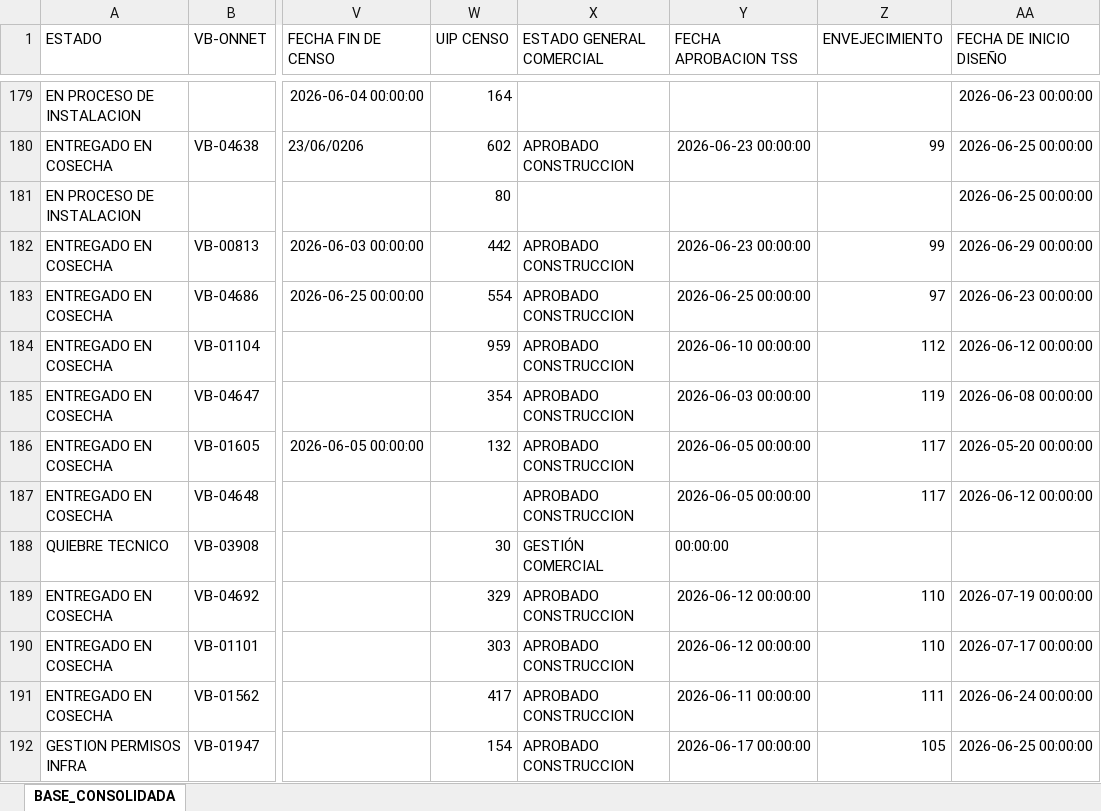
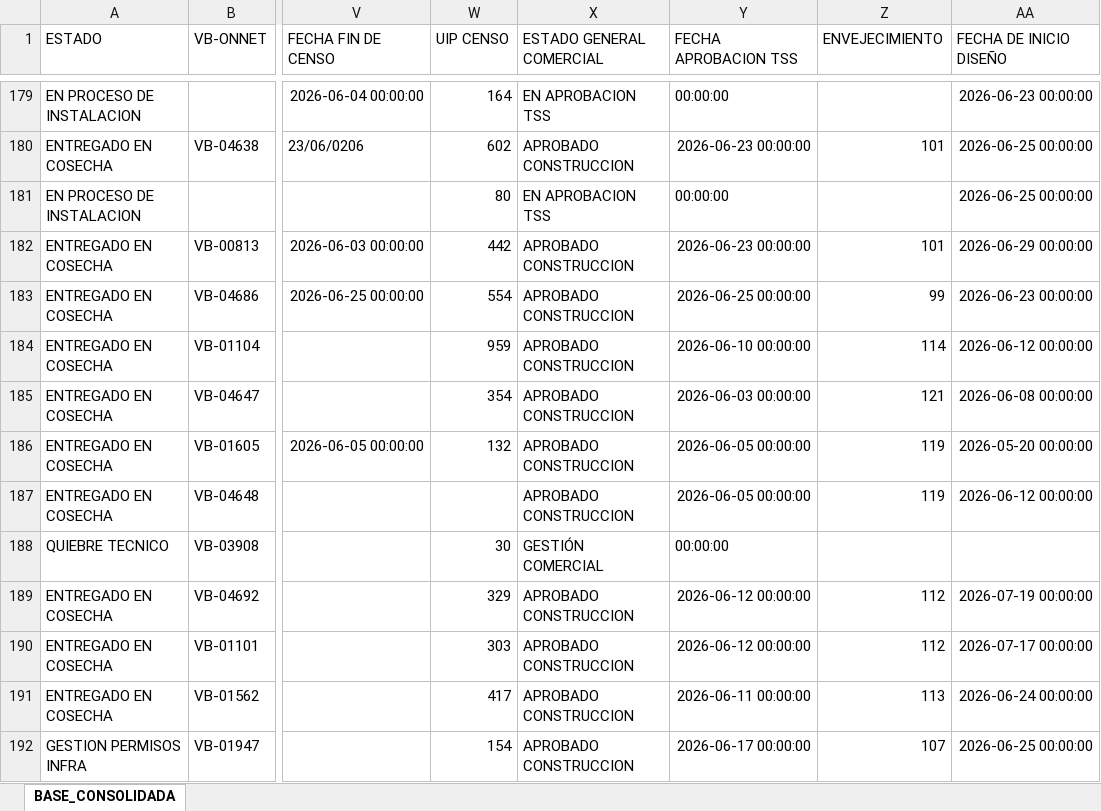
Before and after one commit to luismendoza0523-source/Dashboard-streamlit_app.py, an Excel workbook: CONSOLIDADO_DESPLIEGUE_CONTROL.xlsx, sheet BASE_CONSOLIDADA, drawn as a sheet; only a part is shown, gaps mark what is left out; values as stored, in another font and other column widths than the file's, no borders; the diff covers the shown part only; the diff names each change by its address in the sheet, - before the commit and + after, or states it on an @@ line.

```diff
--- a/CONSOLIDADO_DESPLIEGUE_CONTROL.xlsx (sheet BASE_CONSOLIDADA)
+++ b/CONSOLIDADO_DESPLIEGUE_CONTROL.xlsx (sheet BASE_CONSOLIDADA)
-X179 (ESTADO GENERAL COMERCIAL): (empty)
+X179 (ESTADO GENERAL COMERCIAL): EN APROBACION TSS
-Y179 (FECHA APROBACION TSS): (empty)
+Y179 (FECHA APROBACION TSS): 00:00:00
-Z180 (ENVEJECIMIENTO): 99
+Z180 (ENVEJECIMIENTO): 101
-X181 (ESTADO GENERAL COMERCIAL): (empty)
+X181 (ESTADO GENERAL COMERCIAL): EN APROBACION TSS
-Y181 (FECHA APROBACION TSS): (empty)
+Y181 (FECHA APROBACION TSS): 00:00:00
-Z182 (ENVEJECIMIENTO): 99
+Z182 (ENVEJECIMIENTO): 101
-Z183 (ENVEJECIMIENTO): 97
+Z183 (ENVEJECIMIENTO): 99
-Z184 (ENVEJECIMIENTO): 112
+Z184 (ENVEJECIMIENTO): 114
-Z185 (ENVEJECIMIENTO): 119
+Z185 (ENVEJECIMIENTO): 121
-Z186:Z187 (ENVEJECIMIENTO): 117
+Z186:Z187 (ENVEJECIMIENTO): 119
-Z189:Z190 (ENVEJECIMIENTO): 110
+Z189:Z190 (ENVEJECIMIENTO): 112
-Z191 (ENVEJECIMIENTO): 111
+Z191 (ENVEJECIMIENTO): 113
-Z192 (ENVEJECIMIENTO): 105
+Z192 (ENVEJECIMIENTO): 107
```
Also changed, not shown: other rows of this sheet.
